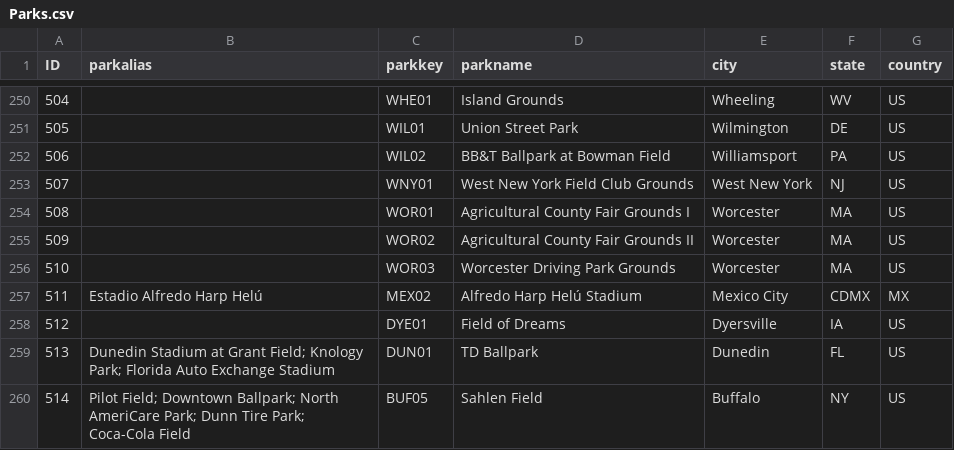
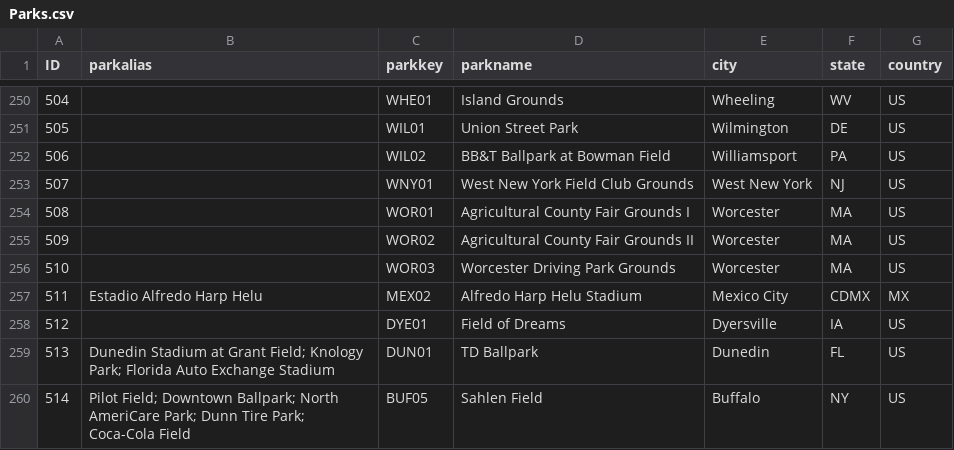
Before and after one commit to kinoco313/abdwp, a CSV file: lahman_1871-2023_csv/Parks.csv, drawn as a sheet; only a part is shown, gaps mark what is left out; the diff names each change by its address in the sheet, - before the commit and + after, or states it on an @@ line.

Commit message:
文字化けの原因を解消

```diff
--- a/lahman_1871-2023_csv/Parks.csv
+++ b/lahman_1871-2023_csv/Parks.csv
-B257 (parkalias): Estadio Alfredo Harp Helú
+B257 (parkalias): Estadio Alfredo Harp Helu
-D257 (parkname): Alfredo Harp Helú Stadium
+D257 (parkname): Alfredo Harp Helu Stadium
```
